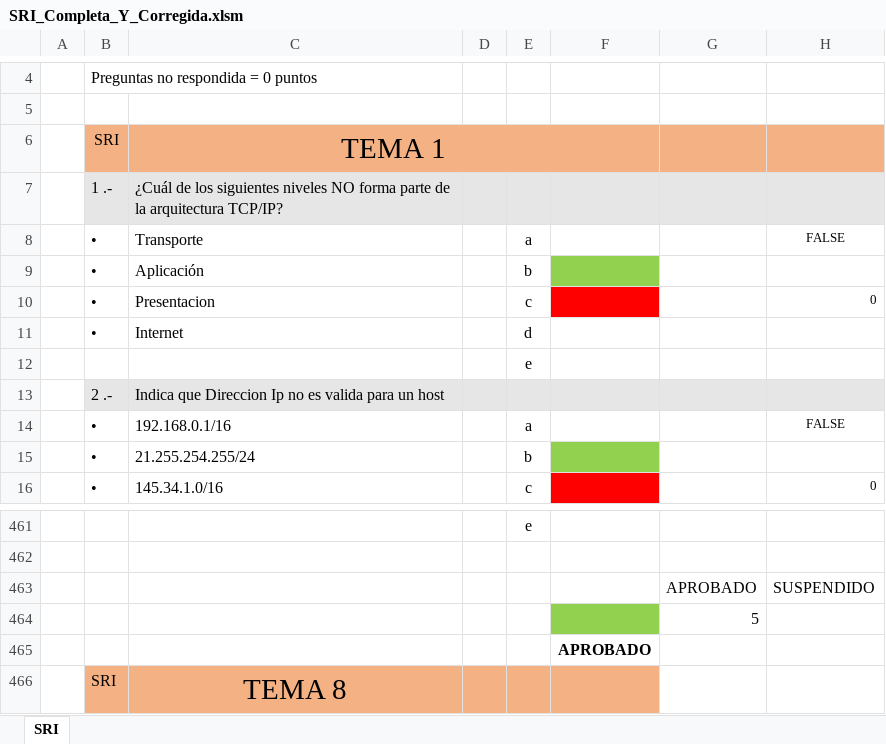
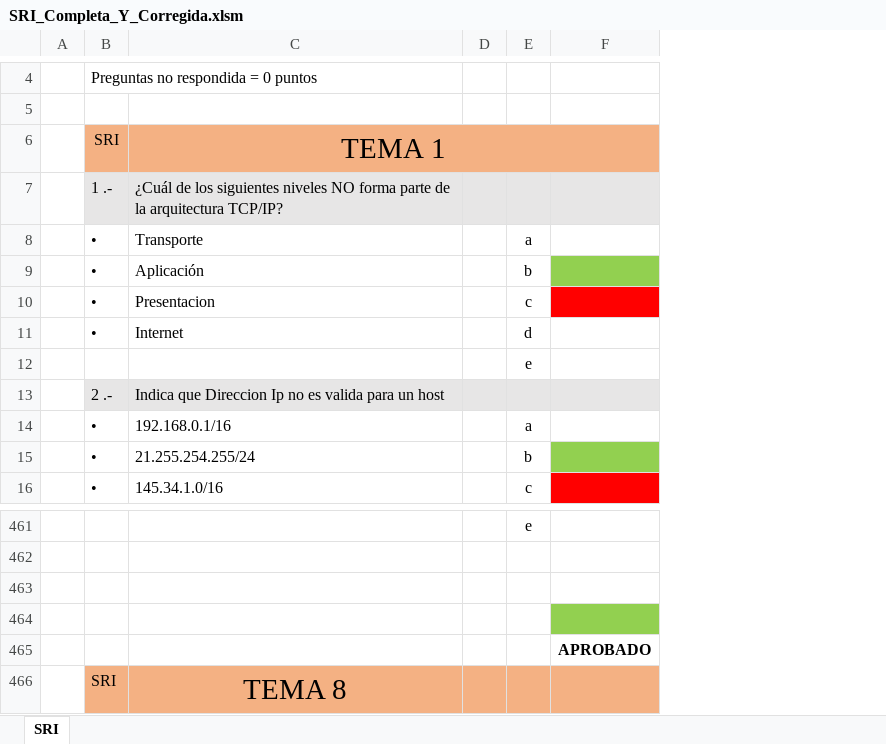
Before and after one commit to miavi/ASIR_UNED_AVANZADO, an Excel workbook: SRI_Completa_Y_Corregida.xlsm, sheet SRI, drawn as a sheet; only a part is shown, gaps mark what is left out; values as stored, in another font and other column widths than the file's, no borders; charts and pictures not drawn; the diff names each change by its address in the sheet, - before the commit and + after, or states it on an @@ line.

Commit message:
ingles&sri
ingles y sri completas y bloqueadas

```diff
--- a/SRI_Completa_Y_Corregida.xlsm (sheet SRI)
+++ b/SRI_Completa_Y_Corregida.xlsm (sheet SRI)
@@ column G hidden, rows 463-464: APROBADO | 5 @@
@@ column H hidden, rows 8-16: FALSE |  | 0 |  |  |  | FALSE |  | 0; row 463: SUSPENDIDO @@
-row 463:  |  |  |  |  |  | APROBADO | SUSPENDIDO
+row 463: (empty)
```
Also changed, not shown: 2 other files.
